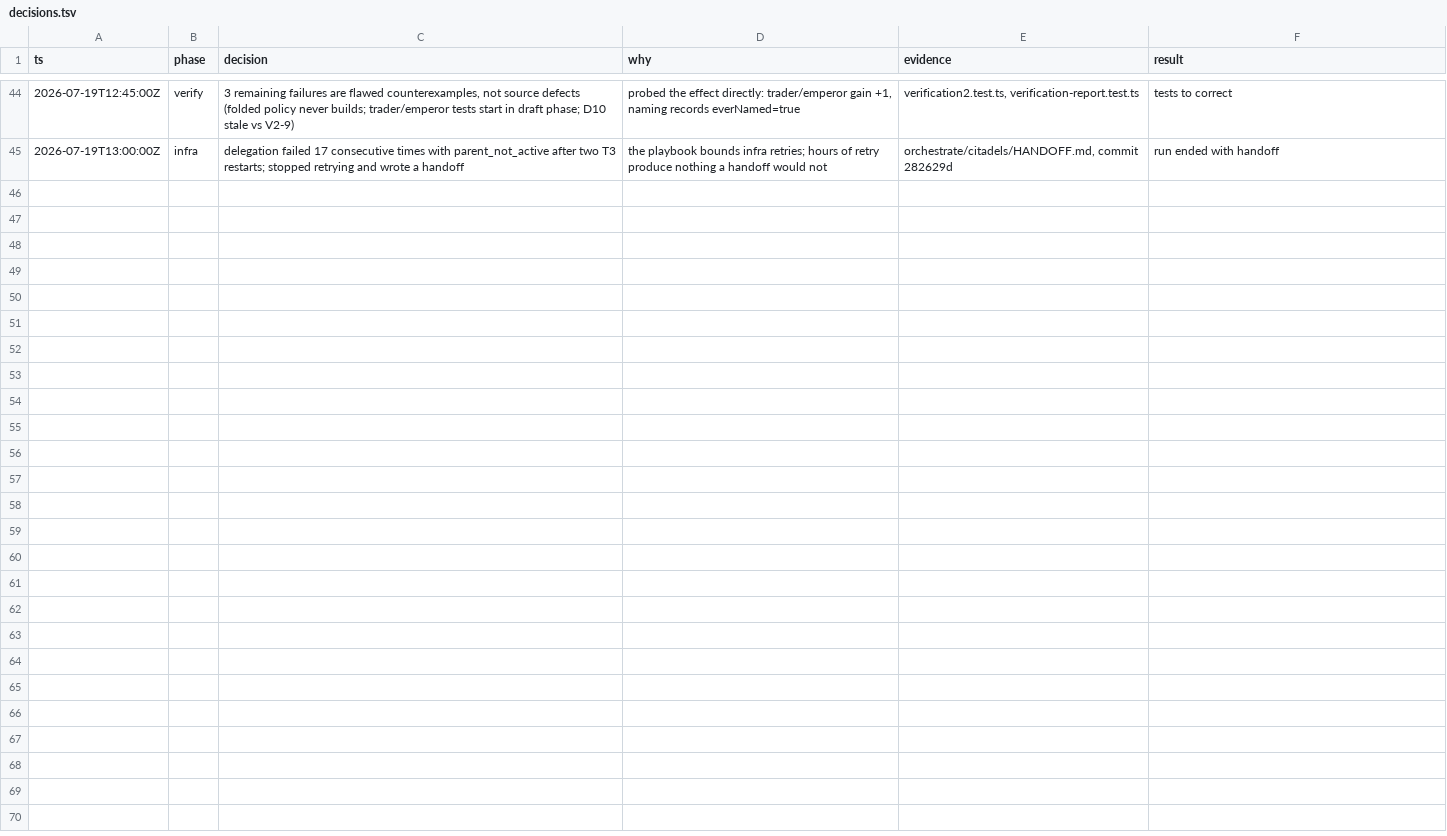
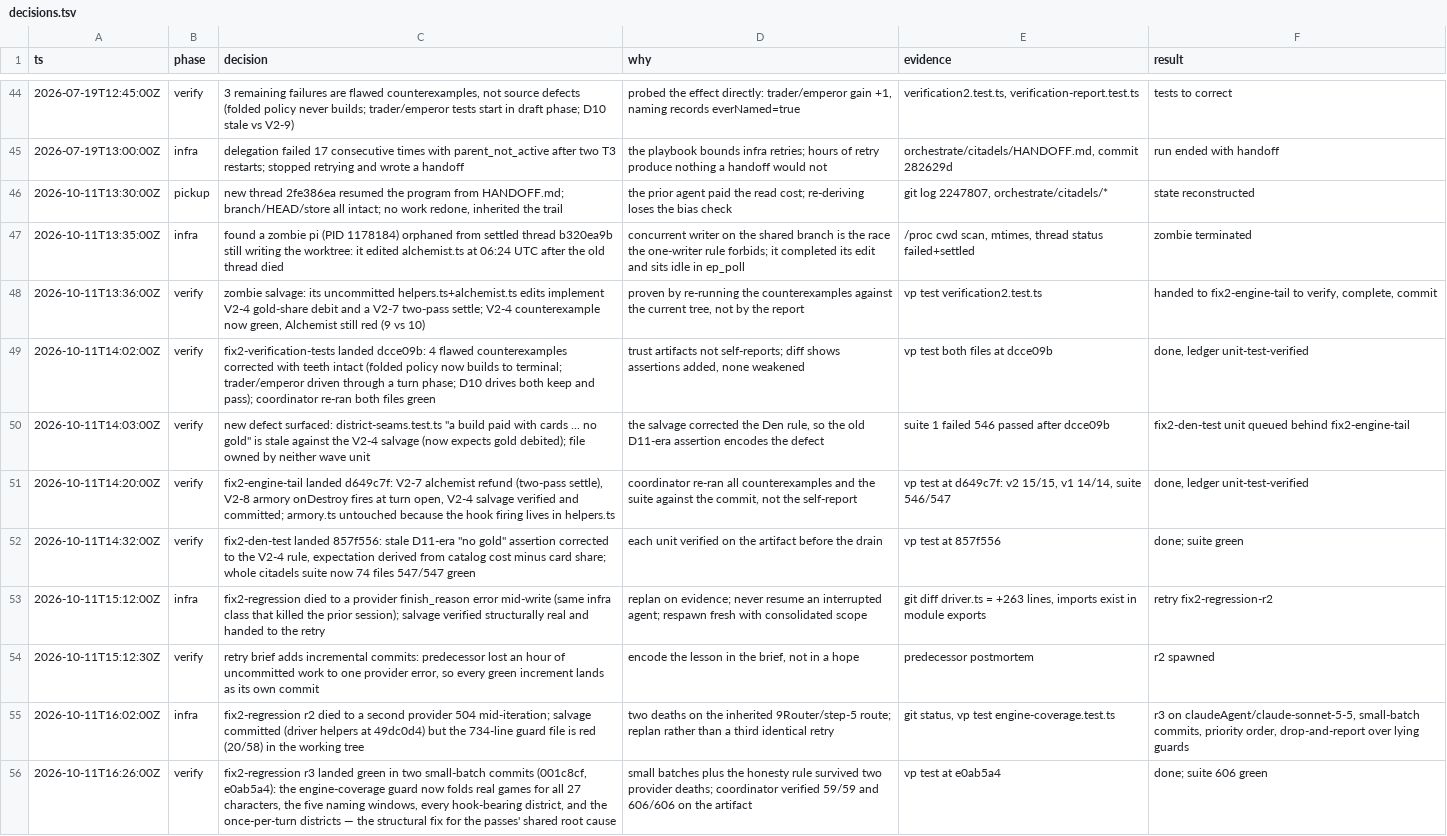
Before and after one commit to falentio/boardgame, a TSV file: orchestrate/citadels/decisions.tsv, drawn as a sheet; only a part is shown, gaps mark what is left out.

Commit message:
chore(citadels): drain the resumed wave into the orchestrate store

```diff
--- a/orchestrate/citadels/decisions.tsv
+++ b/orchestrate/citadels/decisions.tsv
@@ -45 +45,12 @@ ts	phase	decision	why	evidence	result
 2026-07-19T13:00:00Z	infra	delegation failed 17 consecutive times with parent_not_active after two T3 restarts; stopped retrying and wrote a handoff	the playbook bounds infra retries; hours of retry produce nothing a handoff would not	orchestrate/citadels/HANDOFF.md, commit 282629d	run ended with handoff
+2026-10-11T13:30:00Z	pickup	new thread 2fe386ea resumed the program from HANDOFF.md; branch/HEAD/store all intact; no work redone, inherited the trail	the prior agent paid the read cost; re-deriving loses the bias check	git log 2247807, orchestrate/citadels/*	state reconstructed
+2026-10-11T13:35:00Z	infra	found a zombie pi (PID 1178184) orphaned from settled thread b320ea9b still writing the worktree: it edited alchemist.ts at 06:24 UTC after the old thread died	concurrent writer on the shared branch is the race the one-writer rule forbids; it completed its edit and sits idle in ep_poll	/proc cwd scan, mtimes, thread status failed+settled	zombie terminated
+2026-10-11T13:36:00Z	verify	zombie salvage: its uncommitted helpers.ts+alchemist.ts edits implement V2-4 gold-share debit and a V2-7 two-pass settle; V2-4 counterexample now green, Alchemist still red (9 vs 10)	proven by re-running the counterexamples against the current tree, not by the report	vp test verification2.test.ts	handed to fix2-engine-tail to verify, complete, commit
+2026-10-11T14:02:00Z	verify	fix2-verification-tests landed dcce09b: 4 flawed counterexamples corrected with teeth intact (folded policy now builds to terminal; trader/emperor driven through a turn phase; D10 drives both keep and pass); coordinator re-ran both files green	trust artifacts not self-reports; diff shows assertions added, none weakened	vp test both files at dcce09b	done, ledger unit-test-verified
+2026-10-11T14:03:00Z	verify	new defect surfaced: district-seams.test.ts "a build paid with cards ... no gold" is stale against the V2-4 salvage (now expects gold debited); file owned by neither wave unit	the salvage corrected the Den rule, so the old D11-era assertion encodes the defect	suite 1 failed 546 passed after dcce09b	fix2-den-test unit queued behind fix2-engine-tail
+2026-10-11T14:20:00Z	verify	fix2-engine-tail landed d649c7f: V2-7 alchemist refund (two-pass settle), V2-8 armory onDestroy fires at turn open, V2-4 salvage verified and committed; armory.ts untouched because the hook firing lives in helpers.ts	coordinator re-ran all counterexamples and the suite against the commit, not the self-report	vp test at d649c7f: v2 15/15, v1 14/14, suite 546/547	done, ledger unit-test-verified
+2026-10-11T14:32:00Z	verify	fix2-den-test landed 857f556: stale D11-era "no gold" assertion corrected to the V2-4 rule, expectation derived from catalog cost minus card share; whole citadels suite now 74 files 547/547 green	each unit verified on the artifact before the drain	vp test at 857f556	done; suite green
+2026-10-11T15:12:00Z	infra	fix2-regression died to a provider finish_reason error mid-write (same infra class that killed the prior session); salvage verified structurally real and handed to the retry	replan on evidence; never resume an interrupted agent; respawn fresh with consolidated scope	git diff driver.ts = +263 lines, imports exist in module exports	retry fix2-regression-r2
+2026-10-11T15:12:30Z	verify	retry brief adds incremental commits: predecessor lost an hour of uncommitted work to one provider error, so every green increment lands as its own commit	encode the lesson in the brief, not in a hope	predecessor postmortem	r2 spawned
+2026-10-11T16:02:00Z	infra	fix2-regression r2 died to a second provider 504 mid-iteration; salvage committed (driver helpers at 49dc0d4) but the 734-line guard file is red (20/58) in the working tree	two deaths on the inherited 9Router/step-5 route; replan rather than a third identical retry	git status, vp test engine-coverage.test.ts	r3 on claudeAgent/claude-sonnet-5-5, small-batch commits, priority order, drop-and-report over lying guards
+2026-10-11T16:26:00Z	verify	fix2-regression r3 landed green in two small-batch commits (001c8cf, e0ab5a4): the engine-coverage guard now folds real games for all 27 characters, the five naming windows, every hook-bearing district, and the once-per-turn districts — the structural fix for the passes' shared root cause	small batches plus the honesty rule survived two provider deaths; coordinator verified 59/59 and 606/606 on the artifact	vp test at e0ab5a4	done; suite 606 green
```
Also changed, not shown: orchestrate/citadels/ledger.tsv, orchestrate/citadels/units.tsv, 8 other files.
